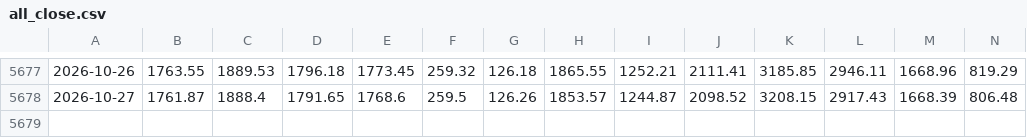
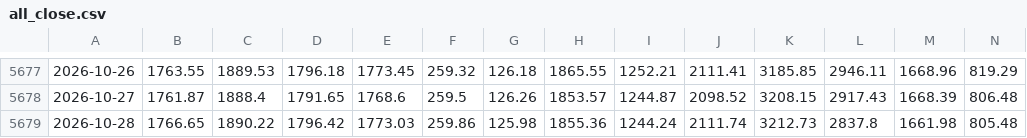
Before and after one commit to FTU-kudo/VN-sector-analysis, a CSV file: data/all_close.csv, drawn as a sheet; only a part is shown, gaps mark what is left out; rows hold the shown columns only; the diff names each change by its address in the sheet, - before the commit and + after, or states it on an @@ line.

```diff
--- a/data/all_close.csv
+++ b/data/all_close.csv
+row 5679: 2026-10-28 | 1766.65 | 1890.22 | 1796.42 | 1773.03 | 259.86 | 125.98 | 1855.36 | 1244.24 | 2111.74 | 3212.73 | 2837.8 | 1661.98 | 805.48
```
Also changed, not shown: data/VNCOND.csv, data/VNCONS.csv, 15 other files.
